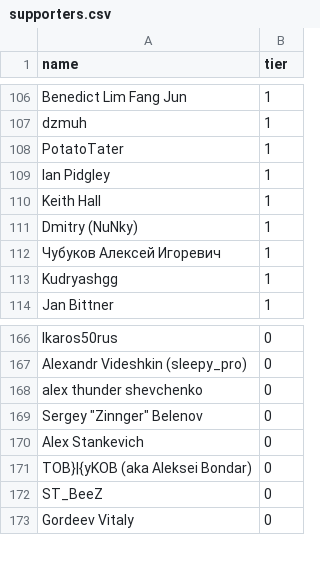
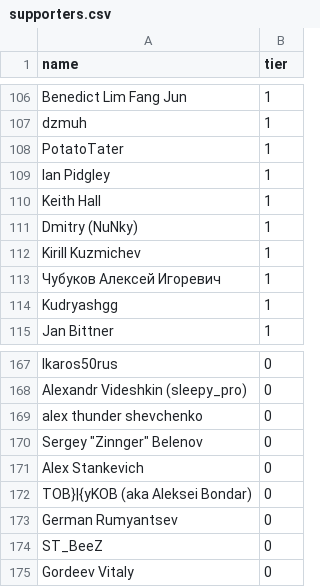
Before and after one commit to andrewpey/vtland, a CSV file: _data/supporters.csv, drawn as a sheet; only a part is shown, gaps mark what is left out.

Commit message:
upd

```diff
--- a/_data/supporters.csv
+++ b/_data/supporters.csv
@@ -111,2 +111,3 @@ Keith Hall,1
 Dmitry (NuNky),1
+Kirill Kuzmichev,1
 Чубуков Алексей Игоревич,1
@@ -171,2 +172,3 @@ Alex Stankevich,0
 TOB}|{yKOB (aka Aleksei Bondar),0
+German Rumyantsev,0
 ST_BeeZ,0
```
